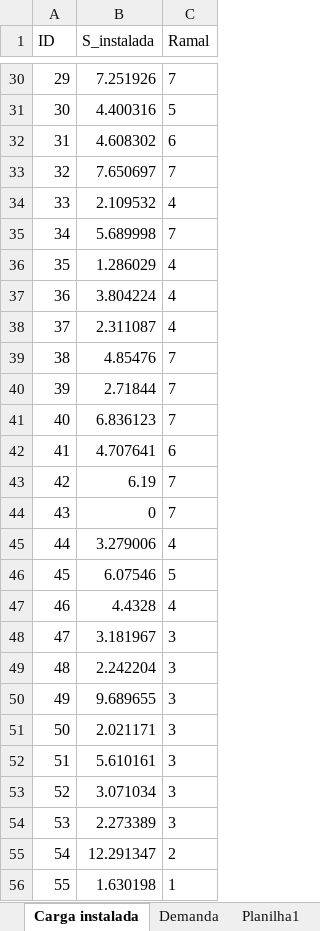
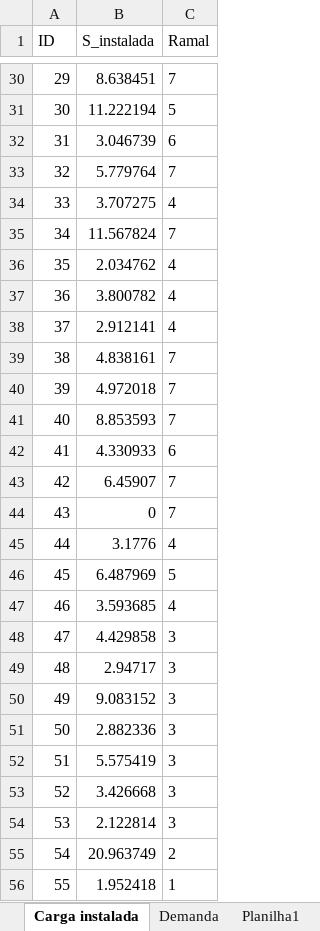
Before and after one commit to lucas-macena/Distribuicao_energia, an Excel workbook: database/dados validação.xlsx, sheet Carga instalada, drawn as a sheet; only a part is shown, gaps mark what is left out; values as stored, in another font and other column widths than the file's, no borders; the diff covers the shown part only; the diff names each change by its address in the sheet, - before the commit and + after, or states it on an @@ line.

```diff
--- a/database/dados validação.xlsx (sheet Carga instalada)
+++ b/database/dados validação.xlsx (sheet Carga instalada)
-B30 (S_instalada): 7.251926
+B30 (S_instalada): 8.638451
-B31 (S_instalada): 4.400316
+B31 (S_instalada): 11.222194
-B32 (S_instalada): 4.608302
+B32 (S_instalada): 3.046739
-B33 (S_instalada): 7.650697
+B33 (S_instalada): 5.779764
-B34 (S_instalada): 2.109532
+B34 (S_instalada): 3.707275
-B35 (S_instalada): 5.689998
+B35 (S_instalada): 11.567824
-B36 (S_instalada): 1.286029
+B36 (S_instalada): 2.034762
-B37 (S_instalada): 3.804224
+B37 (S_instalada): 3.800782
-B38 (S_instalada): 2.311087
+B38 (S_instalada): 2.912141
-B39 (S_instalada): 4.85476
+B39 (S_instalada): 4.838161
-B40 (S_instalada): 2.71844
+B40 (S_instalada): 4.972018
-B41 (S_instalada): 6.836123
+B41 (S_instalada): 8.853593
-B42 (S_instalada): 4.707641
+B42 (S_instalada): 4.330933
-B43 (S_instalada): 6.19
+B43 (S_instalada): 6.45907
-B45 (S_instalada): 3.279006
+B45 (S_instalada): 3.1776
-B46 (S_instalada): 6.07546
+B46 (S_instalada): 6.487969
-B47 (S_instalada): 4.4328
+B47 (S_instalada): 3.593685
-B48 (S_instalada): 3.181967
+B48 (S_instalada): 4.429858
-B49 (S_instalada): 2.242204
+B49 (S_instalada): 2.94717
-B50 (S_instalada): 9.689655
+B50 (S_instalada): 9.083152
-B51 (S_instalada): 2.021171
+B51 (S_instalada): 2.882336
-B52 (S_instalada): 5.610161
+B52 (S_instalada): 5.575419
-B53 (S_instalada): 3.071034
+B53 (S_instalada): 3.426668
-B54 (S_instalada): 2.273389
+B54 (S_instalada): 2.122814
-B55 (S_instalada): 12.291347
+B55 (S_instalada): 20.963749
-B56 (S_instalada): 1.630198
+B56 (S_instalada): 1.952418
```
Also changed, not shown: 27 edited cells elsewhere in this sheet, database/dados_clientes.xlsx, 21 other files.
